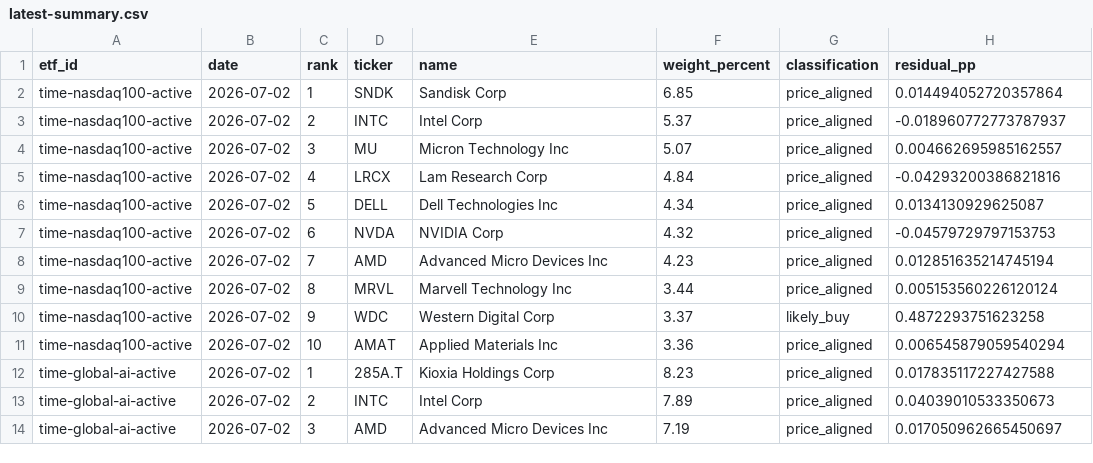
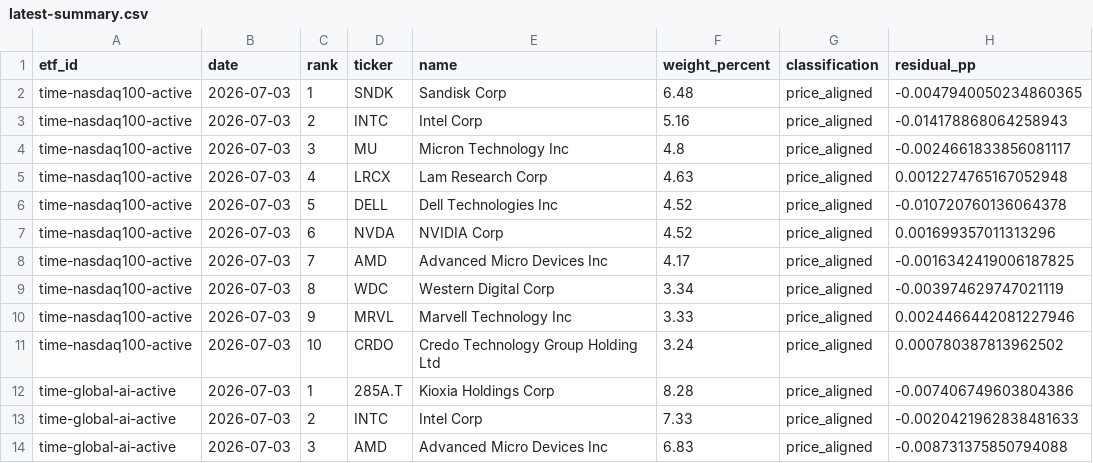
Before and after one commit to SonChangGi/etf-tracking, a CSV file: data/latest-summary.csv, drawn as a sheet; only a part is shown; the diff covers the shown part only.

```diff
--- a/data/latest-summary.csv
+++ b/data/latest-summary.csv
@@ -1,14 +1,14 @@
 etf_id,date,rank,ticker,name,weight_percent,classification,residual_pp
-time-nasdaq100-active,2026-07-02,1,SNDK,Sandisk Corp,6.85,price_aligned,0.014494052720357864
-time-nasdaq100-active,2026-07-02,2,INTC,Intel Corp,5.37,price_aligned,-0.018960772773787937
-time-nasdaq100-active,2026-07-02,3,MU,Micron Technology Inc,5.07,price_aligned,0.004662695985162557
-time-nasdaq100-active,2026-07-02,4,LRCX,Lam Research Corp,4.84,price_aligned,-0.04293200386821816
-time-nasdaq100-active,2026-07-02,5,DELL,Dell Technologies Inc,4.34,price_aligned,0.0134130929625087
-time-nasdaq100-active,2026-07-02,6,NVDA,NVIDIA Corp,4.32,price_aligned,-0.04579729797153753
-time-nasdaq100-active,2026-07-02,7,AMD,Advanced Micro Devices Inc,4.23,price_aligned,0.012851635214745194
-time-nasdaq100-active,2026-07-02,8,MRVL,Marvell Technology Inc,3.44,price_aligned,0.005153560226120124
-time-nasdaq100-active,2026-07-02,9,WDC,Western Digital Corp,3.37,likely_buy,0.4872293751623258
-time-nasdaq100-active,2026-07-02,10,AMAT,Applied Materials Inc,3.36,price_aligned,0.006545879059540294
-time-global-ai-active,2026-07-02,1,285A.T,Kioxia Holdings Corp,8.23,price_aligned,0.017835117227427588
-time-global-ai-active,2026-07-02,2,INTC,Intel Corp,7.89,price_aligned,0.04039010533350673
-time-global-ai-active,2026-07-02,3,AMD,Advanced Micro Devices Inc,7.19,price_aligned,0.017050962665450697
+time-nasdaq100-active,2026-07-03,1,SNDK,Sandisk Corp,6.48,price_aligned,-0.0047940050234860365
+time-nasdaq100-active,2026-07-03,2,INTC,Intel Corp,5.16,price_aligned,-0.014178868064258943
+time-nasdaq100-active,2026-07-03,3,MU,Micron Technology Inc,4.8,price_aligned,-0.0024661833856081117
+time-nasdaq100-active,2026-07-03,4,LRCX,Lam Research Corp,4.63,price_aligned,0.0012274765167052948
+time-nasdaq100-active,2026-07-03,5,DELL,Dell Technologies Inc,4.52,price_aligned,-0.010720760136064378
+time-nasdaq100-active,2026-07-03,6,NVDA,NVIDIA Corp,4.52,price_aligned,0.001699357011313296
+time-nasdaq100-active,2026-07-03,7,AMD,Advanced Micro Devices Inc,4.17,price_aligned,-0.0016342419006187825
+time-nasdaq100-active,2026-07-03,8,WDC,Western Digital Corp,3.34,price_aligned,-0.003974629747021119
+time-nasdaq100-active,2026-07-03,9,MRVL,Marvell Technology Inc,3.33,price_aligned,0.0024466442081227946
+time-nasdaq100-active,2026-07-03,10,CRDO,Credo Technology Group Holding Ltd,3.24,price_aligned,0.000780387813962502
+time-global-ai-active,2026-07-03,1,285A.T,Kioxia Holdings Corp,8.28,price_aligned,-0.007406749603804386
+time-global-ai-active,2026-07-03,2,INTC,Intel Corp,7.33,price_aligned,-0.0020421962838481633
+time-global-ai-active,2026-07-03,3,AMD,Advanced Micro Devices Inc,6.83,price_aligned,-0.008731375850794088
```
Also changed, not shown: 1 added row, 1 removed row and 69 edited cells elsewhere in this file, 9 other files.
